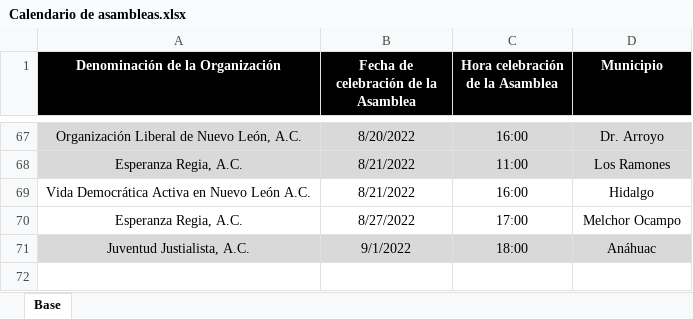
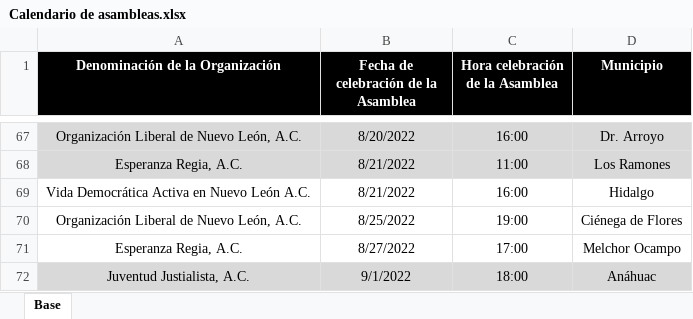
Before and after one commit to RitoCruz12/CalendarioDeAsambleas, an Excel workbook: Calendario de asambleas.xlsx, sheet Base, drawn as a sheet; only a part is shown, gaps mark what is left out; values as stored, in another font and other column widths than the file's, no borders; the diff names each change by its address in the sheet, - before the commit and + after, or states it on an @@ line.

Commit message:
assembly update 18

```diff
--- a/Calendario de asambleas.xlsx (sheet Base)
+++ b/Calendario de asambleas.xlsx (sheet Base)
+row 70: Organización Liberal de Nuevo León, A.C. | 8/25/2022 | 19:00 | Ciénega de Flores
```
